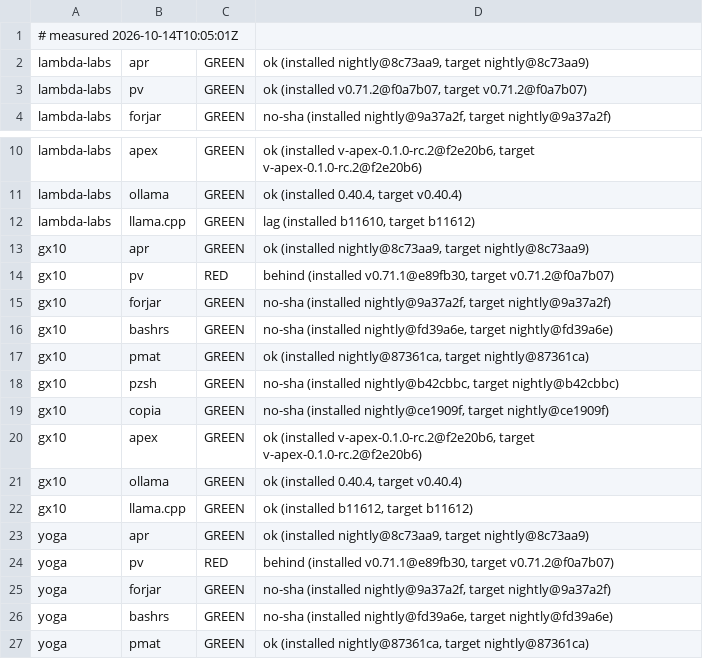
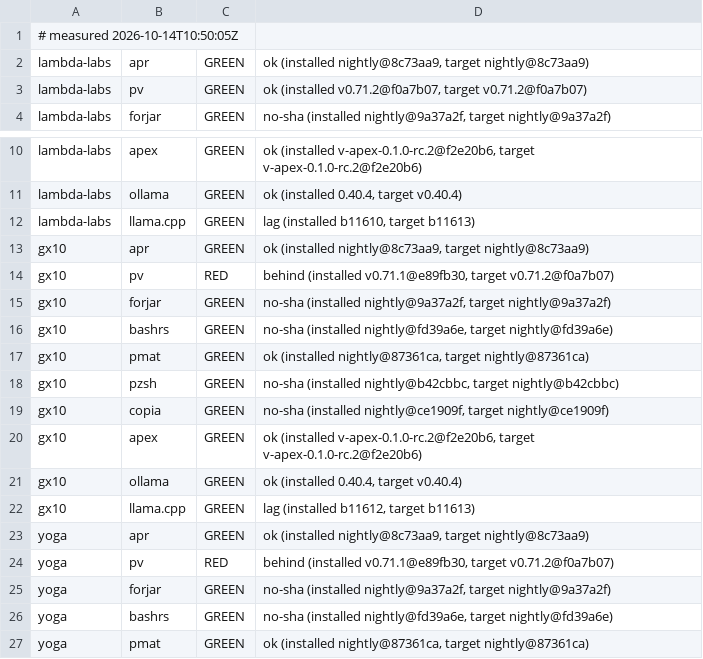
Before and after one commit to Zahgon/aprender, a TSV file: fleet/cells.tsv, drawn as a sheet; only a part is shown, gaps mark what is left out.

Commit message:
fleet cells 2026-10-14T10:50:05Z (fleet-drift)

```diff
--- a/fleet/cells.tsv
+++ b/fleet/cells.tsv
@@ -1,2 +1,2 @@
-# measured 2026-10-14T10:05:01Z
+# measured 2026-10-14T10:50:05Z
 lambda-labs	apr	GREEN	ok (installed nightly@8c73aa9, target nightly@8c73aa9)
@@ -11,3 +11,3 @@ lambda-labs	apex	GREEN	ok (installed v-apex-0.1.0-rc.2@f2e20b6, target v-apex-0.
 lambda-labs	ollama	GREEN	ok (installed 0.40.4, target v0.40.4)
-lambda-labs	llama.cpp	GREEN	lag (installed b11610, target b11612)
+lambda-labs	llama.cpp	GREEN	lag (installed b11610, target b11613)
 gx10	apr	GREEN	ok (installed nightly@8c73aa9, target nightly@8c73aa9)
@@ -21,3 +21,3 @@ gx10	apex	GREEN	ok (installed v-apex-0.1.0-rc.2@f2e20b6, target v-apex-0.1.0-rc.
 gx10	ollama	GREEN	ok (installed 0.40.4, target v0.40.4)
-gx10	llama.cpp	GREEN	ok (installed b11612, target b11612)
+gx10	llama.cpp	GREEN	lag (installed b11612, target b11613)
 yoga	apr	GREEN	ok (installed nightly@8c73aa9, target nightly@8c73aa9)
```
